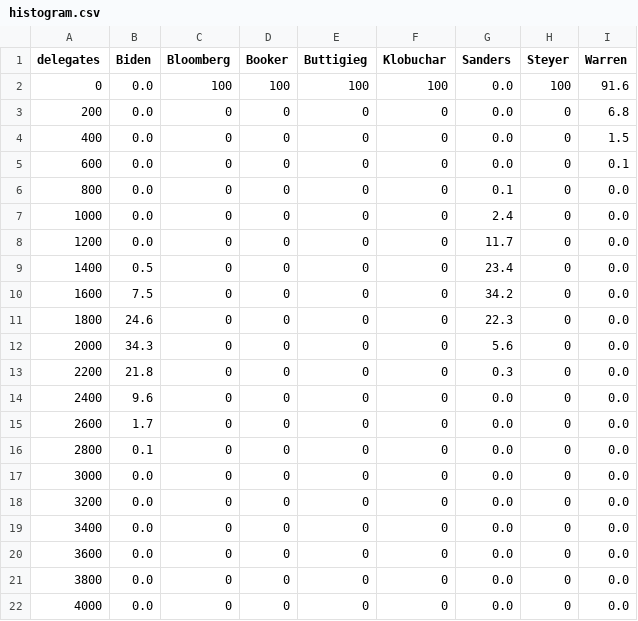
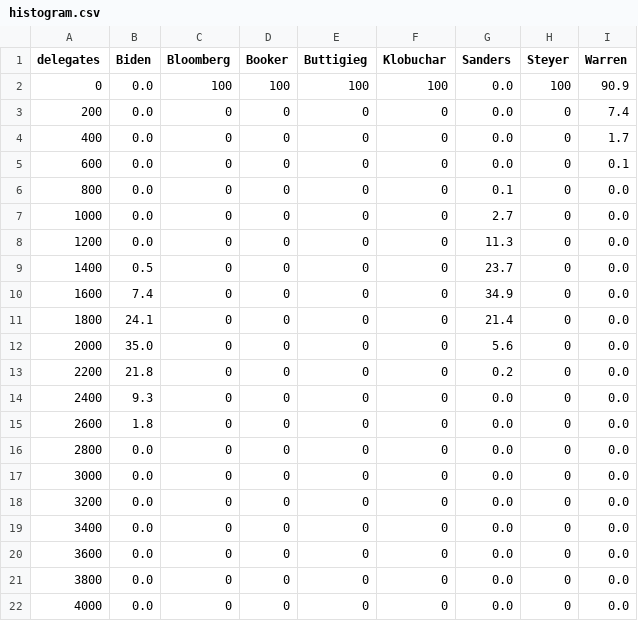
Before and after one commit to ben2vec/jhkforecasts, a CSV file: democratic_primary/histogram.csv, drawn as a sheet.

```diff
--- a/democratic_primary/histogram.csv
+++ b/democratic_primary/histogram.csv
@@ -1,17 +1,17 @@
 delegates,Biden,Bloomberg,Booker,Buttigieg,Klobuchar,Sanders,Steyer,Warren
-0,0.0,100,100,100,100,0.0,100,91.6
-200,0.0,0,0,0,0,0.0,0,6.8
-400,0.0,0,0,0,0,0.0,0,1.5
+0,0.0,100,100,100,100,0.0,100,90.9
+200,0.0,0,0,0,0,0.0,0,7.4
+400,0.0,0,0,0,0,0.0,0,1.7
 600,0.0,0,0,0,0,0.0,0,0.1
 800,0.0,0,0,0,0,0.1,0,0.0
-1000,0.0,0,0,0,0,2.4,0,0.0
-1200,0.0,0,0,0,0,11.7,0,0.0
-1400,0.5,0,0,0,0,23.4,0,0.0
-1600,7.5,0,0,0,0,34.2,0,0.0
-1800,24.6,0,0,0,0,22.3,0,0.0
-2000,34.3,0,0,0,0,5.6,0,0.0
-2200,21.8,0,0,0,0,0.3,0,0.0
-2400,9.6,0,0,0,0,0.0,0,0.0
-2600,1.7,0,0,0,0,0.0,0,0.0
-2800,0.1,0,0,0,0,0.0,0,0.0
+1000,0.0,0,0,0,0,2.7,0,0.0
+1200,0.0,0,0,0,0,11.3,0,0.0
+1400,0.5,0,0,0,0,23.7,0,0.0
+1600,7.4,0,0,0,0,34.9,0,0.0
+1800,24.1,0,0,0,0,21.4,0,0.0
+2000,35.0,0,0,0,0,5.6,0,0.0
+2200,21.8,0,0,0,0,0.2,0,0.0
+2400,9.3,0,0,0,0,0.0,0,0.0
+2600,1.8,0,0,0,0,0.0,0,0.0
+2800,0.0,0,0,0,0,0.0,0,0.0
 3000,0.0,0,0,0,0,0.0,0,0.0
```
Also changed, not shown: democratic_primary/manip.csv, democratic_primary/topline.csv, 3 other files.
